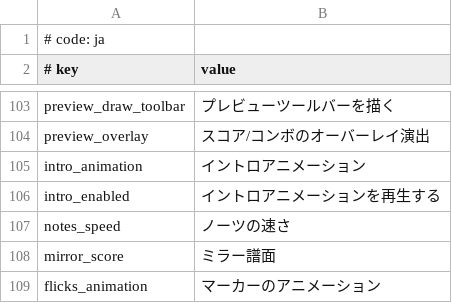
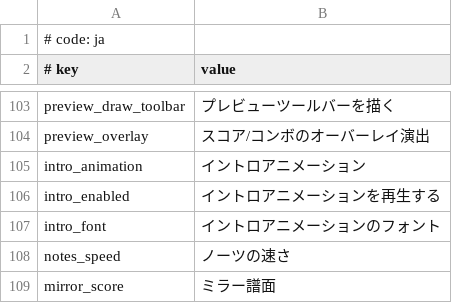
Before and after one commit to k0tayan/MikuMikuWorld, a CSV file: MikuMikuWorld/res/i18n/ja.csv, drawn as a sheet; only a part is shown, gaps mark what is left out; the shorter side is filled out with more unchanged rows.

```diff
--- a/MikuMikuWorld/res/i18n/ja.csv
+++ b/MikuMikuWorld/res/i18n/ja.csv
@@ -106,2 +106,3 @@ intro_animation, イントロアニメーション
 intro_enabled, イントロアニメーションを再生する
+intro_font, イントロアニメーションのフォント
 notes_speed, ノーツの速さ
```
Also changed, not shown: MikuMikuWorld/res/i18n/zh-tw.csv, 13 other files.
